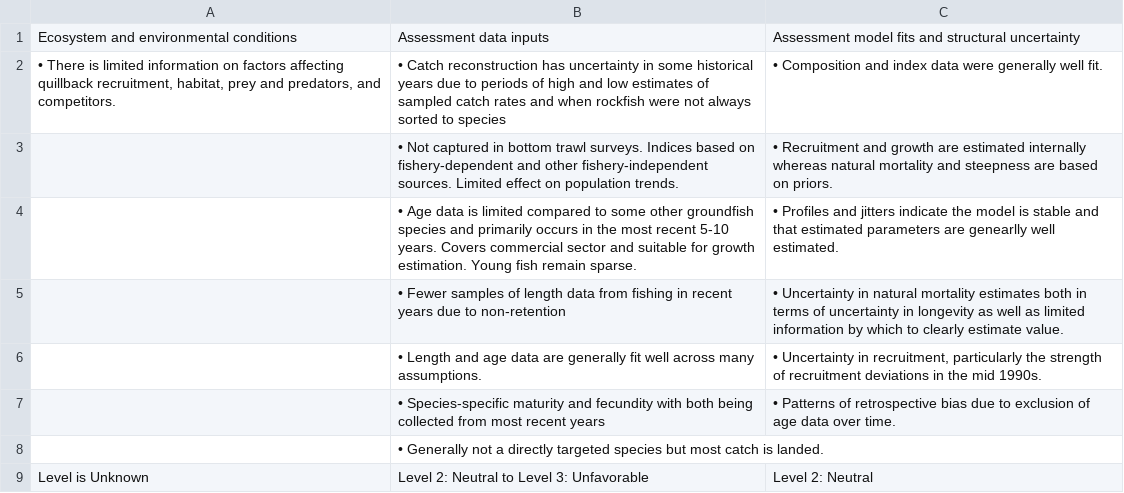
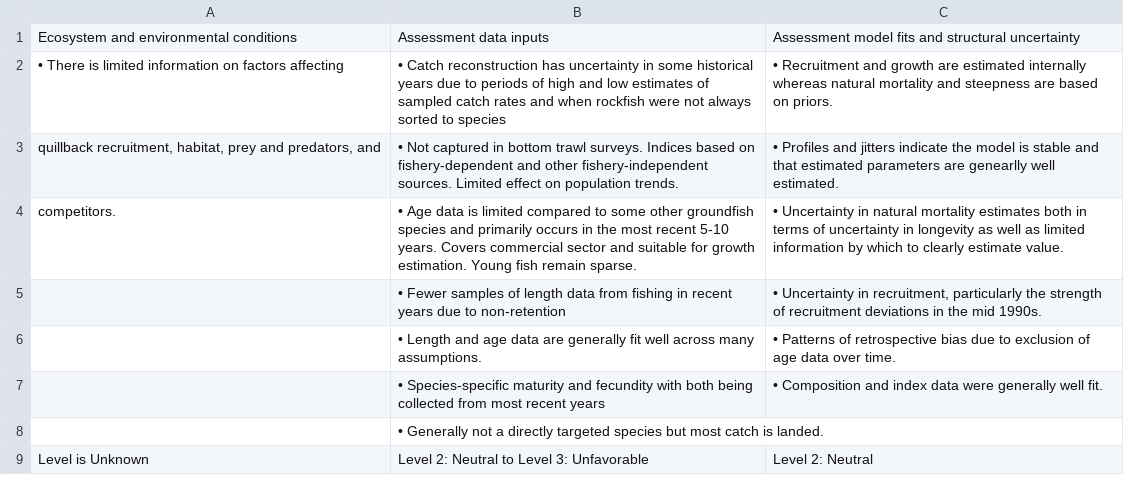
Before and after one commit to pfmc-assessments/CA_quillback_rockfish_2025, a CSV file: report/tables/RiskTable_quill.csv, drawn as a sheet.

Commit message:
Update text for risk tables and reformat table

```diff
--- a/report/tables/RiskTable_quill.csv
+++ b/report/tables/RiskTable_quill.csv
@@ -1,8 +1,8 @@
 Ecosystem and environmental conditions,Assessment data inputs,Assessment model fits and structural uncertainty
-"• There is limited information on factors affecting quillback recruitment, habitat, prey and predators, and competitors.",• Catch reconstruction has uncertainty in some historical years due to periods of high and low estimates of sampled catch rates and when rockfish were not always sorted to species,• Composition and index data were generally well fit.
-,• Not captured in bottom trawl surveys. Indices based on fishery-dependent and other fishery-independent sources. Limited effect on population trends. ,• Recruitment and growth are estimated internally whereas natural mortality and steepness are based on priors.
-,• Age data is limited compared to some other groundfish species and primarily occurs in the most recent 5-10 years. Covers commercial sector and suitable for growth estimation. Young fish remain sparse.,• Profiles and jitters indicate the model is stable and that estimated parameters are genearlly well estimated.
-,• Fewer samples of length data from fishing in recent years due to non-retention,• Uncertainty in natural mortality estimates both in terms of uncertainty in longevity as well as limited information by which to clearly estimate value.
-,• Length and age data are generally fit well across many assumptions. ,"• Uncertainty in recruitment, particularly the strength of recruitment deviations in the mid 1990s."
-,• Species-specific maturity and fecundity with both being collected from most recent years,• Patterns of retrospective bias due to exclusion of age data over time.
+• There is limited information on factors affecting ,• Catch reconstruction has uncertainty in some historical years due to periods of high and low estimates of sampled catch rates and when rockfish were not always sorted to species,• Recruitment and growth are estimated internally whereas natural mortality and steepness are based on priors.
+" quillback recruitment, habitat, prey and predators, and",• Not captured in bottom trawl surveys. Indices based on fishery-dependent and other fishery-independent sources. Limited effect on population trends. ,• Profiles and jitters indicate the model is stable and that estimated parameters are genearlly well estimated.
+competitors.,• Age data is limited compared to some other groundfish species and primarily occurs in the most recent 5-10 years. Covers commercial sector and suitable for growth estimation. Young fish remain sparse.,• Uncertainty in natural mortality estimates both in terms of uncertainty in longevity as well as limited information by which to clearly estimate value.
+,• Fewer samples of length data from fishing in recent years due to non-retention,"• Uncertainty in recruitment, particularly the strength of recruitment deviations in the mid 1990s."
+,• Length and age data are generally fit well across many assumptions. ,• Patterns of retrospective bias due to exclusion of age data over time.
+,• Species-specific maturity and fecundity with both being collected from most recent years,• Composition and index data were generally well fit.
 ,• Generally not a directly targeted species but most catch is landed.,
```
Also changed, not shown: 2 other files.
